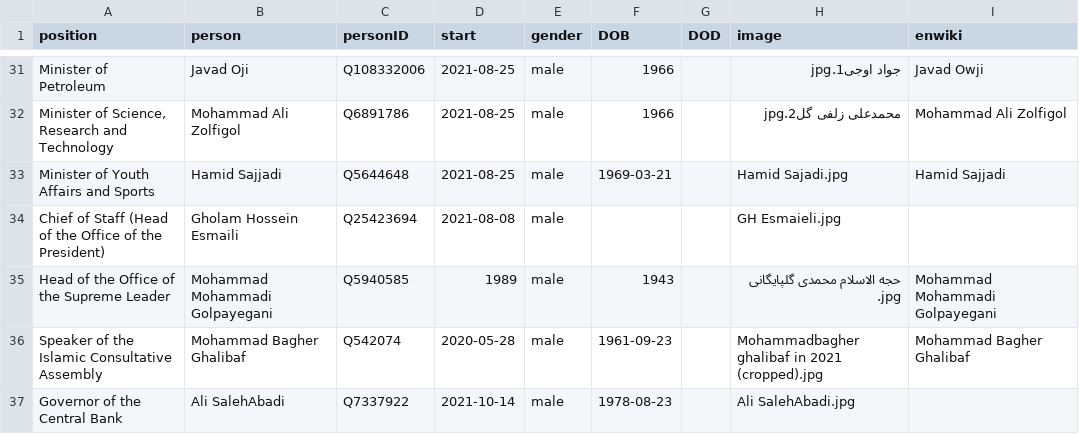
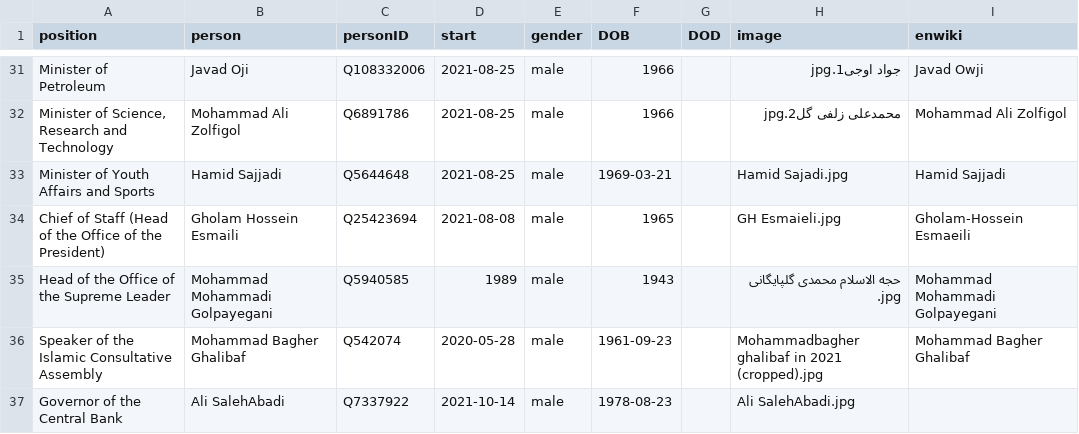
Before and after one commit to every-politician-scrapers/iran-ministers, a CSV file: html/current.csv, drawn as a sheet; only a part is shown, gaps mark what is left out.

```diff
--- a/html/current.csv
+++ b/html/current.csv
@@ -33,3 +33,3 @@ Minister of Petroleum,Javad Oji,Q108332006,2021-08-25,male,1966,,جواد اوج
 Minister of Youth Affairs and Sports,Hamid Sajjadi,Q5644648,2021-08-25,male,1969-03-21,,Hamid Sajadi.jpg,Hamid Sajjadi
-Chief of Staff (Head of the Office of the President),Gholam Hossein Esmaili,Q25423694,2021-08-08,male,,,GH Esmaieli.jpg,
+Chief of Staff (Head of the Office of the President),Gholam Hossein Esmaili,Q25423694,2021-08-08,male,1965,,GH Esmaieli.jpg,Gholam-Hossein Esmaeili
 Head of the Office of the Supreme Leader,Mohammad Mohammadi Golpayegani,Q5940585,1989,male,1943,,حجه الاسلام محمدی گلپایگانی .jpg,Mohammad Mohammadi Golpayegani
```
Also changed, not shown: html/holders21.csv.
